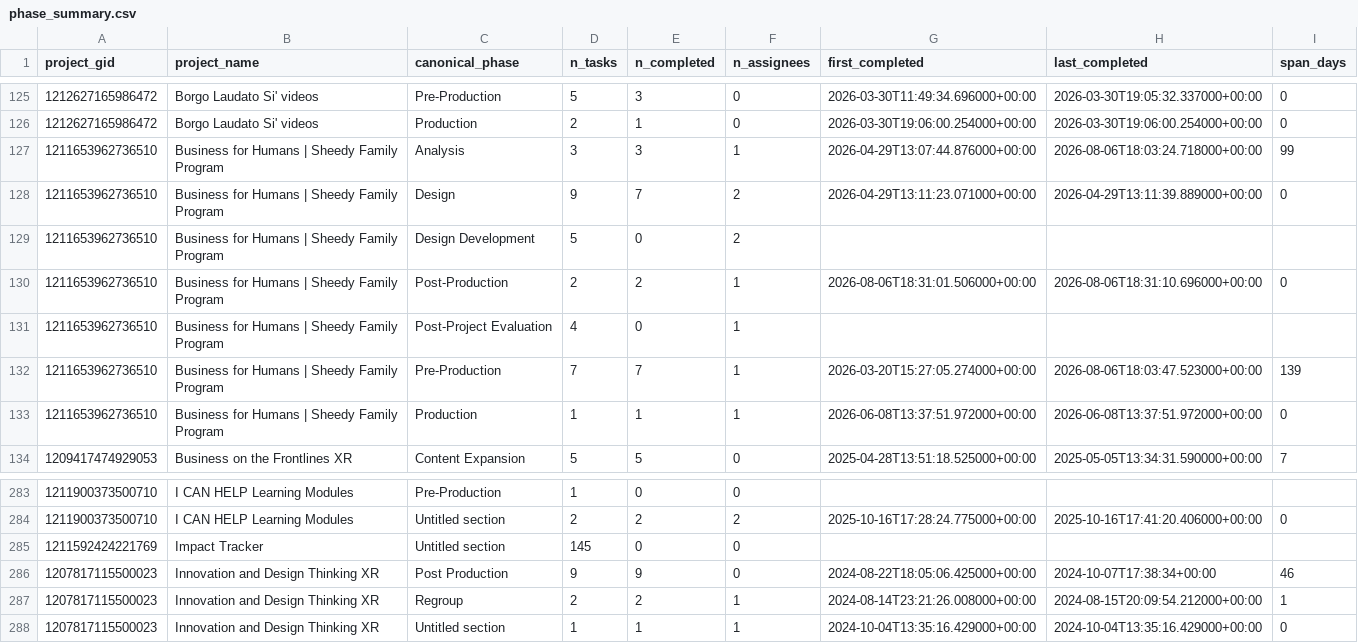
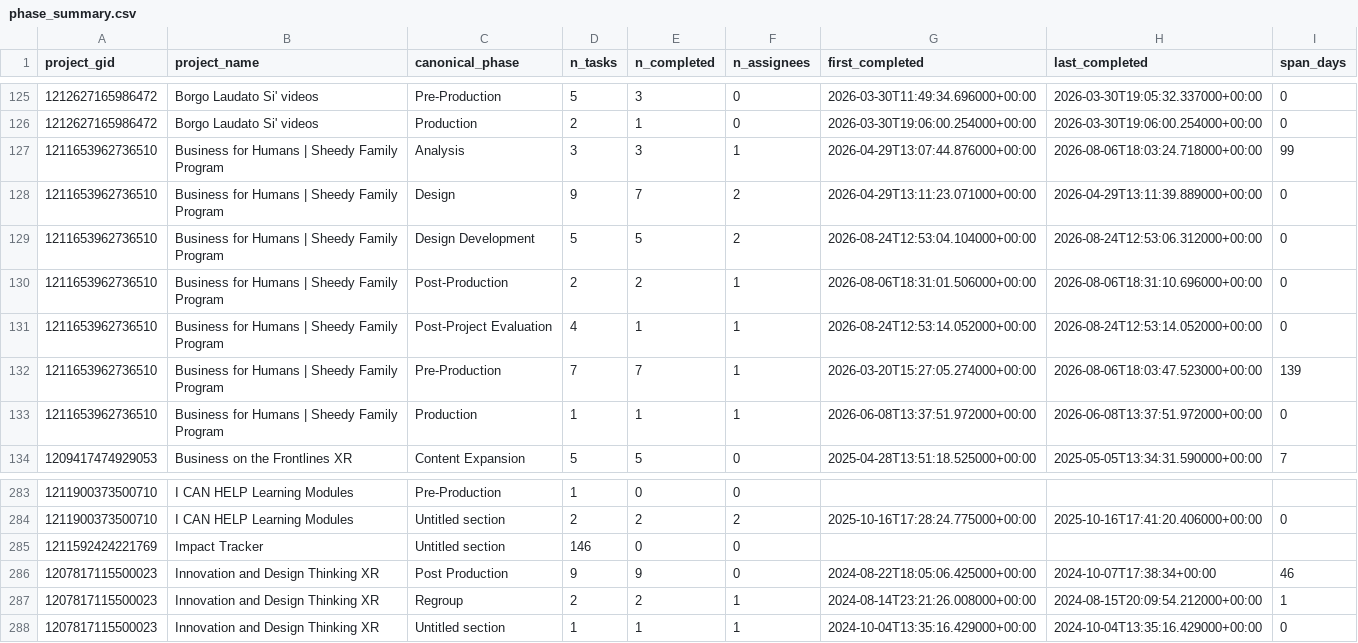
Before and after one commit to ND-Learning/FacultyOnboardingGuide, a CSV file: data_all/phase_summary.csv, drawn as a sheet; only a part is shown, gaps mark what is left out; the diff names each change by its address in the sheet, - before the commit and + after, or states it on an @@ line.

```diff
--- a/data_all/phase_summary.csv
+++ b/data_all/phase_summary.csv
-E129 (n_completed): 0
+E129 (n_completed): 5
-G129 (first_completed): (empty)
+G129 (first_completed): 2026-08-24T12:53:04.104000+00:00
-H129 (last_completed): (empty)
+H129 (last_completed): 2026-08-24T12:53:06.312000+00:00
-I129 (span_days): (empty)
+I129 (span_days): 0
-E131 (n_completed): 0
+E131 (n_completed): 1
-G131 (first_completed): (empty)
+G131 (first_completed): 2026-08-24T12:53:14.052000+00:00
-H131 (last_completed): (empty)
+H131 (last_completed): 2026-08-24T12:53:14.052000+00:00
-I131 (span_days): (empty)
+I131 (span_days): 0
-D285 (n_tasks): 145
+D285 (n_tasks): 146
```
Also changed, not shown: data_all/derived/audit_coverage.csv, data_all/derived/calendar_spans.csv, 16 other files.
